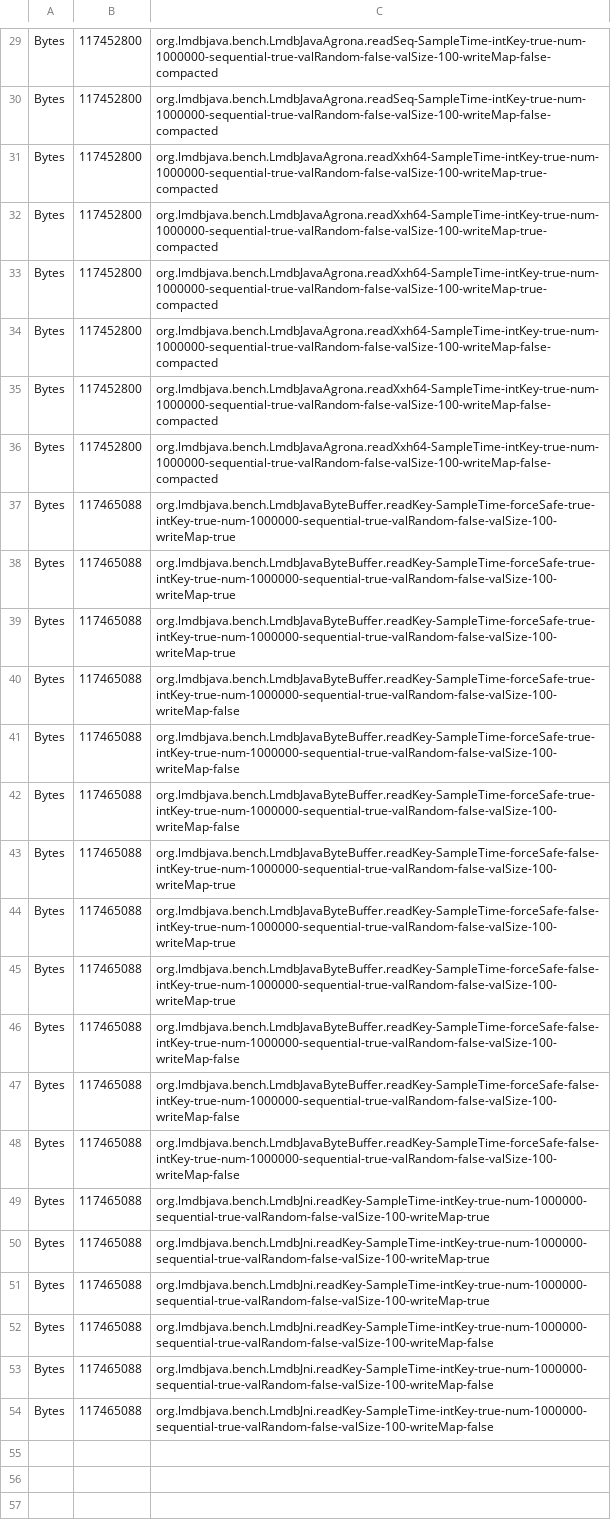
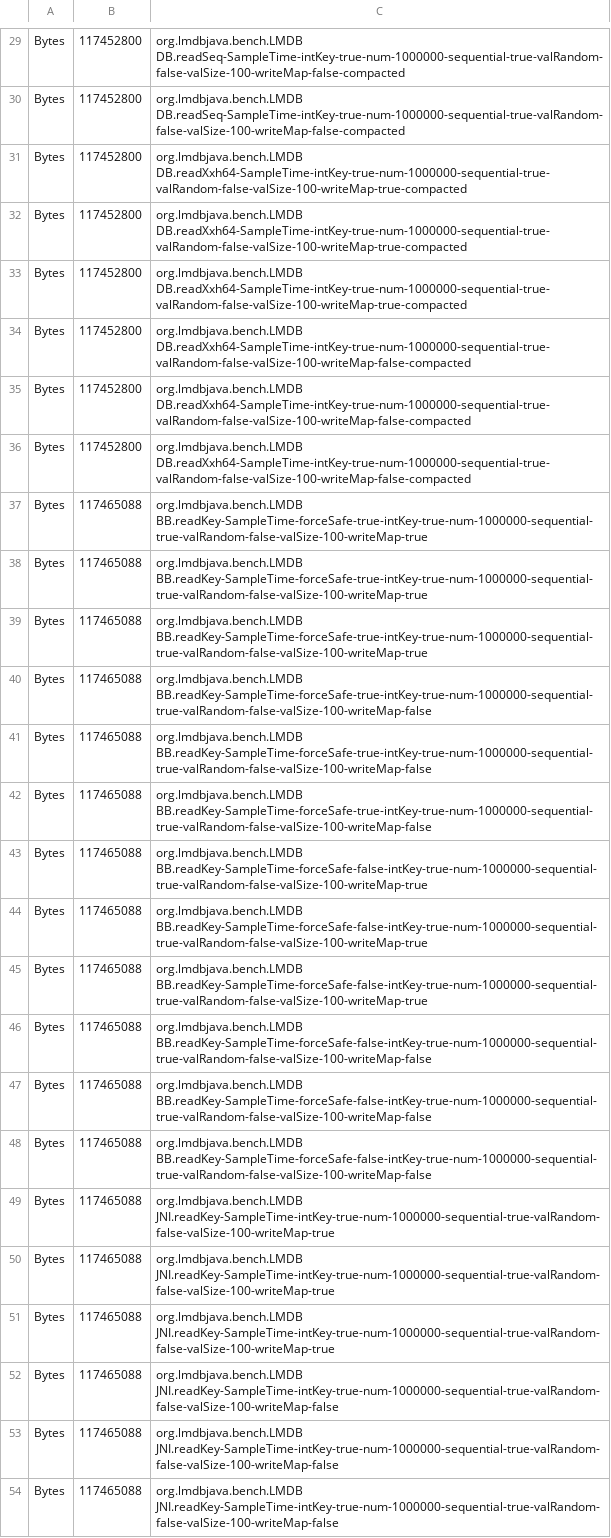
Before and after one commit to lmdbjava/benchmarks, a TSV file: results/20160630/out-1.tsv, drawn as a sheet; only a part is shown, gaps mark what is left out; the diff covers the shown part only; the diff names each change by its address in the sheet, - before the commit and + after, or states it on an @@ line.

```diff
--- a/results/20160630/out-1.tsv
+++ b/results/20160630/out-1.tsv
-C29:C30: org.lmdbjava.bench.LmdbJavaAgrona.readSeq-SampleTime-intKey-true-num-1000000-sequential-true-valRandom-false-valSize-100-writeMap-false-compacted
+C29:C30: org.lmdbjava.bench.LMDB DB.readSeq-SampleTime-intKey-true-num-1000000-sequential-true-valRandom-false-valSize-100-writeMap-false-compacted
-C31:C33: org.lmdbjava.bench.LmdbJavaAgrona.readXxh64-SampleTime-intKey-true-num-1000000-sequential-true-valRandom-false-valSize-100-writeMap-true-compacted
+C31:C33: org.lmdbjava.bench.LMDB DB.readXxh64-SampleTime-intKey-true-num-1000000-sequential-true-valRandom-false-valSize-100-writeMap-true-compacted
-C34:C36: org.lmdbjava.bench.LmdbJavaAgrona.readXxh64-SampleTime-intKey-true-num-1000000-sequential-true-valRandom-false-valSize-100-writeMap-false-compacted
+C34:C36: org.lmdbjava.bench.LMDB DB.readXxh64-SampleTime-intKey-true-num-1000000-sequential-true-valRandom-false-valSize-100-writeMap-false-compacted
-C37:C39: org.lmdbjava.bench.LmdbJavaByteBuffer.readKey-SampleTime-forceSafe-true-intKey-true-num-1000000-sequential-true-valRandom-false-valSize-100-writeMap-true
+C37:C39: org.lmdbjava.bench.LMDB BB.readKey-SampleTime-forceSafe-true-intKey-true-num-1000000-sequential-true-valRandom-false-valSize-100-writeMap-true
-C40:C42: org.lmdbjava.bench.LmdbJavaByteBuffer.readKey-SampleTime-forceSafe-true-intKey-true-num-1000000-sequential-true-valRandom-false-valSize-100-writeMap-false
+C40:C42: org.lmdbjava.bench.LMDB BB.readKey-SampleTime-forceSafe-true-intKey-true-num-1000000-sequential-true-valRandom-false-valSize-100-writeMap-false
-C43:C45: org.lmdbjava.bench.LmdbJavaByteBuffer.readKey-SampleTime-forceSafe-false-intKey-true-num-1000000-sequential-true-valRandom-false-valSize-100-writeMap-true
+C43:C45: org.lmdbjava.bench.LMDB BB.readKey-SampleTime-forceSafe-false-intKey-true-num-1000000-sequential-true-valRandom-false-valSize-100-writeMap-true
-C46:C48: org.lmdbjava.bench.LmdbJavaByteBuffer.readKey-SampleTime-forceSafe-false-intKey-true-num-1000000-sequential-true-valRandom-false-valSize-100-writeMap-false
+C46:C48: org.lmdbjava.bench.LMDB BB.readKey-SampleTime-forceSafe-false-intKey-true-num-1000000-sequential-true-valRandom-false-valSize-100-writeMap-false
-C49:C51: org.lmdbjava.bench.LmdbJni.readKey-SampleTime-intKey-true-num-1000000-sequential-true-valRandom-false-valSize-100-writeMap-true
+C49:C51: org.lmdbjava.bench.LMDB JNI.readKey-SampleTime-intKey-true-num-1000000-sequential-true-valRandom-false-valSize-100-writeMap-true
-C52:C54: org.lmdbjava.bench.LmdbJni.readKey-SampleTime-intKey-true-num-1000000-sequential-true-valRandom-false-valSize-100-writeMap-false
+C52:C54: org.lmdbjava.bench.LMDB JNI.readKey-SampleTime-intKey-true-num-1000000-sequential-true-valRandom-false-valSize-100-writeMap-false
```
Also changed, not shown: 28 edited cells elsewhere in this file, results/20160630/out-2.tsv, results/20160630/out-4.tsv, 26 other files.
